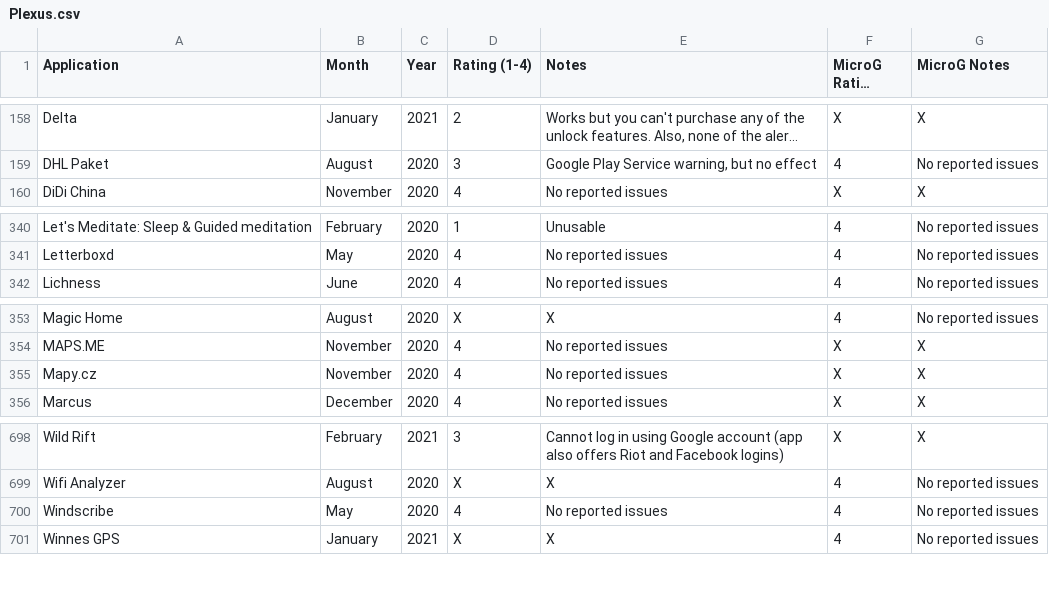
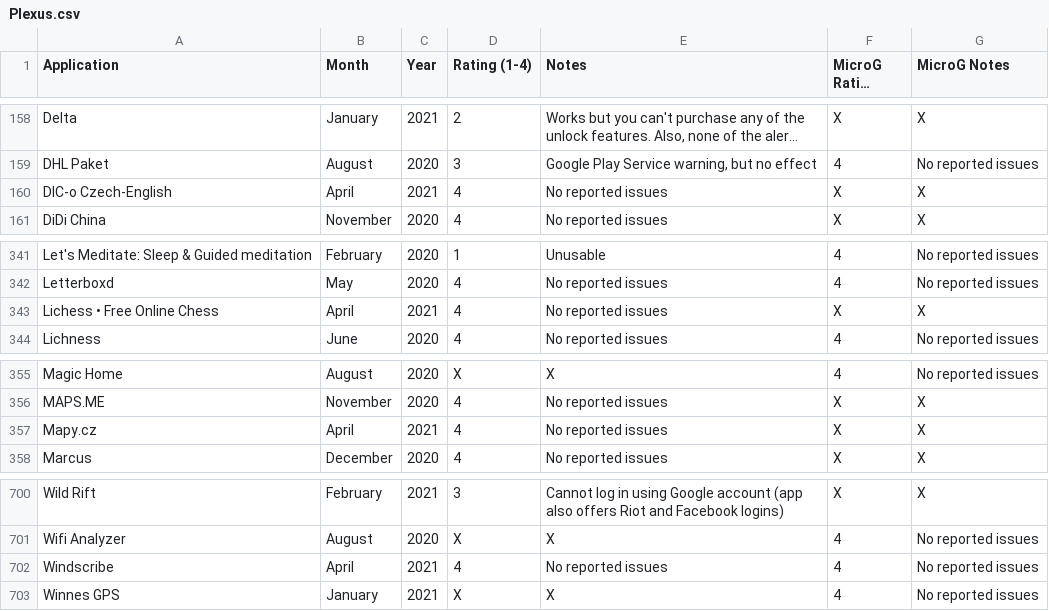
Before and after one commit to techlore/plexus, a CSV file: src/data/Plexus.csv, drawn as a sheet; only a part is shown, gaps mark what is left out; long unchanged cells end in …; addresses are those after the commit; the diff names each change by its address in the sheet, - before the commit and + after, or states it on an @@ line.

Commit message:
Update Plexus.csv

```diff
--- a/src/data/Plexus.csv
+++ b/src/data/Plexus.csv
+row 160: DIC-o Czech-English | April | 2021 | 4 | No reported issues | X | X
+row 343: Lichess • Free Online Chess | April | 2021 | 4 | No reported issues | X | X
-B357 (Month): November
+B357 (Month): April
-C357 (Year): 2020
+C357 (Year): 2021
-B702 (Month): May
+B702 (Month): April
-C702 (Year): 2020
+C702 (Year): 2021
```
